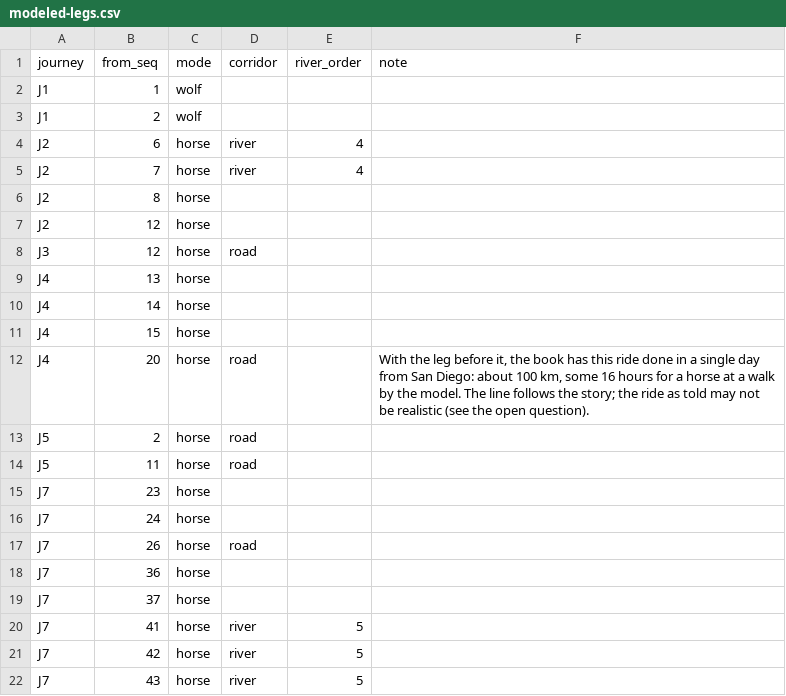
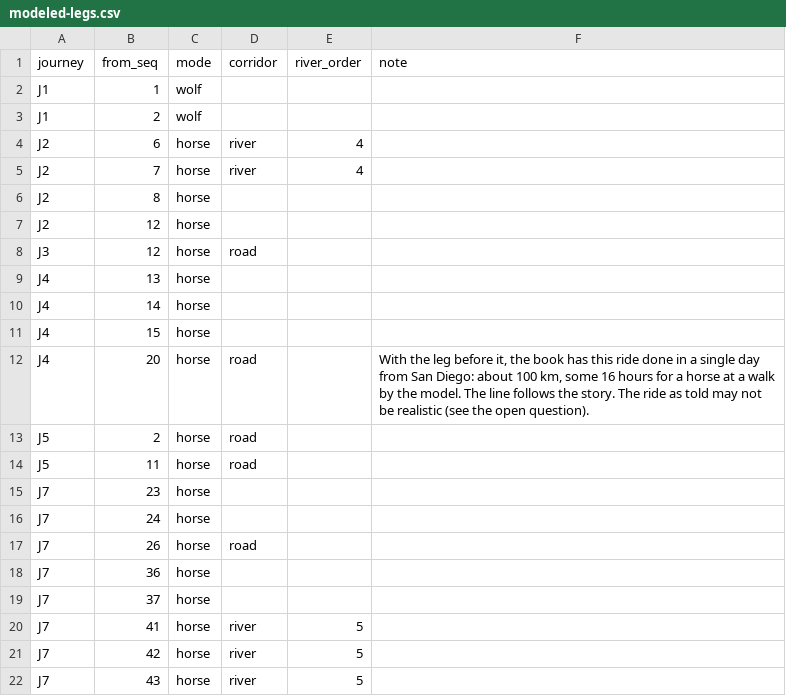
Before and after one commit to JBurkinshaw/crossing-map, a CSV file: pipeline/seeds/modeled-legs.csv, drawn as a sheet.

```diff
--- a/pipeline/seeds/modeled-legs.csv
+++ b/pipeline/seeds/modeled-legs.csv
@@ -11,3 +11,3 @@ J4,14,horse,,,
 J4,15,horse,,,
-J4,20,horse,road,,"With the leg before it, the book has this ride done in a single day from San Diego: about 100 km, some 16 hours for a horse at a walk by the model. The line follows the story; the ride as told may not be realistic (see the open question)."
+J4,20,horse,road,,"With the leg before it, the book has this ride done in a single day from San Diego: about 100 km, some 16 hours for a horse at a walk by the model. The line follows the story. The ride as told may not be realistic (see the open question)."
 J5,2,horse,road,,
```
Also changed, not shown: pipeline/seeds/place-overrides.csv, pipeline/seeds/snaps.csv, 27 other files.
